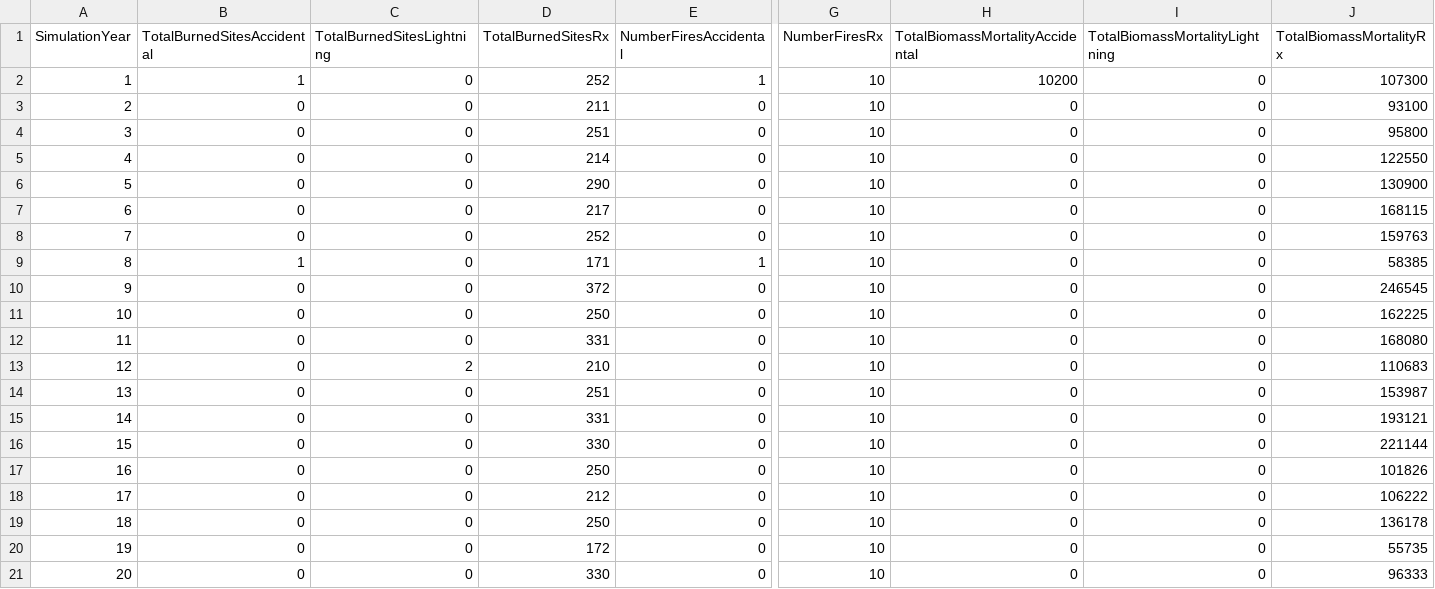
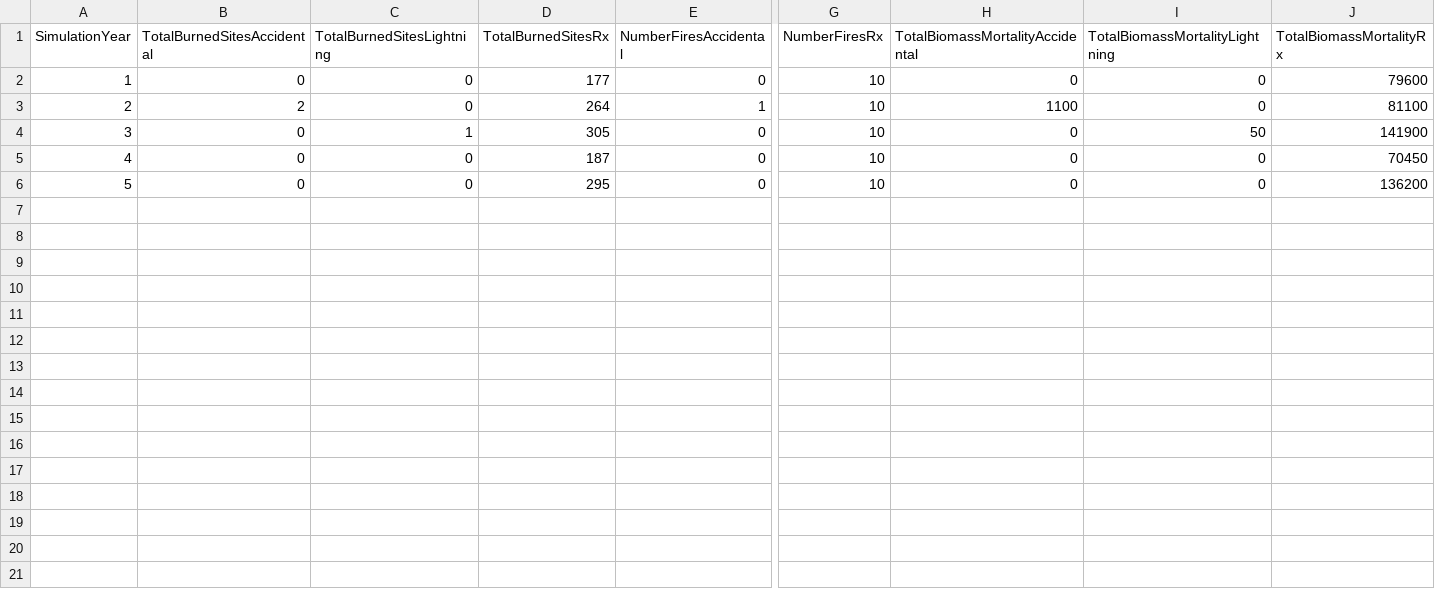
Before and after one commit to LANDIS-II-Foundation/Extension-Social-Climate-Fire, a CSV file: Testing/Core8-SCRAPPLE4.0/scrapple-summary-log.csv, drawn as a sheet; only a part is shown, gaps mark what is left out; removed rows and columns are numbered as before the commit, all else as after; rows hold the shown columns only; the diff names each change by its address in the sheet, - before the commit and + after, or states it on an @@ line.

```diff
--- a/Testing/Core8-SCRAPPLE4.0/scrapple-summary-log.csv
+++ b/Testing/Core8-SCRAPPLE4.0/scrapple-summary-log.csv
-row 2: 1 | 1 | 0 | 252 | 1 | 10 | 10200 | 0 | 107300
@@ column A (SimulationYear) renumbered between rows 2 and 6 @@
-D2 (TotalBurnedSitesRx): 211
+D2 (TotalBurnedSitesRx): 177
-J2 (TotalBiomassMortalityRx): 93100
+J2 (TotalBiomassMortalityRx): 79600
-row 4: 3 | 0 | 0 | 251 | 0 | 10 | 0 | 0 | 95800
-row 5: 4 | 0 | 0 | 214 | 0 | 10 | 0 | 0 | 122550
-row 6: 5 | 0 | 0 | 290 | 0 | 10 | 0 | 0 | 130900
-row 7: 6 | 0 | 0 | 217 | 0 | 10 | 0 | 0 | 168115
-row 8: 7 | 0 | 0 | 252 | 0 | 10 | 0 | 0 | 159763
-B3 (TotalBurnedSitesAccidental): 1
+B3 (TotalBurnedSitesAccidental): 2
-D3 (TotalBurnedSitesRx): 171
+D3 (TotalBurnedSitesRx): 264
-H3 (TotalBiomassMortalityAccidental): 0
+H3 (TotalBiomassMortalityAccidental): 1100
-J3 (TotalBiomassMortalityRx): 58385
+J3 (TotalBiomassMortalityRx): 81100
-row 10: 9 | 0 | 0 | 372 | 0 | 10 | 0 | 0 | 246545
-row 11: 10 | 0 | 0 | 250 | 0 | 10 | 0 | 0 | 162225
-row 12: 11 | 0 | 0 | 331 | 0 | 10 | 0 | 0 | 168080
-C4 (TotalBurnedSitesLightning): 2
+C4 (TotalBurnedSitesLightning): 1
-D4 (TotalBurnedSitesRx): 210
+D4 (TotalBurnedSitesRx): 305
-I4 (TotalBiomassMortalityLightning): 0
+I4 (TotalBiomassMortalityLightning): 50
-J4 (TotalBiomassMortalityRx): 110683
+J4 (TotalBiomassMortalityRx): 141900
-D5 (TotalBurnedSitesRx): 251
+D5 (TotalBurnedSitesRx): 187
-J5 (TotalBiomassMortalityRx): 153987
+J5 (TotalBiomassMortalityRx): 70450
-D6 (TotalBurnedSitesRx): 331
+D6 (TotalBurnedSitesRx): 295
-J6 (TotalBiomassMortalityRx): 193121
+J6 (TotalBiomassMortalityRx): 136200
-row 16: 15 | 0 | 0 | 330 | 0 | 10 | 0 | 0 | 221144
-row 17: 16 | 0 | 0 | 250 | 0 | 10 | 0 | 0 | 101826
-row 18: 17 | 0 | 0 | 212 | 0 | 10 | 0 | 0 | 106222
-row 19: 18 | 0 | 0 | 250 | 0 | 10 | 0 | 0 | 136178
-row 20: 19 | 0 | 0 | 172 | 0 | 10 | 0 | 0 | 55735
-row 21: 20 | 0 | 0 | 330 | 0 | 10 | 0 | 0 | 96333
```
Also changed, not shown: Testing/Core8-SCRAPPLE4.0/scrapple-ignitions-log.csv, 7 other files.
